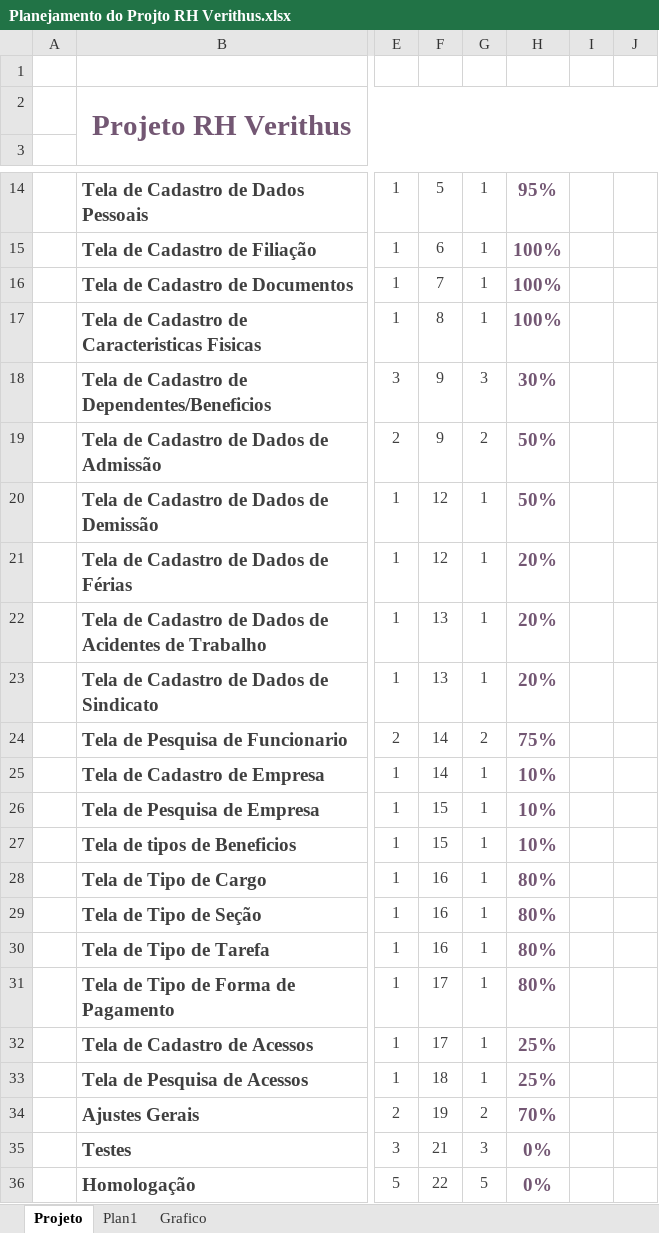
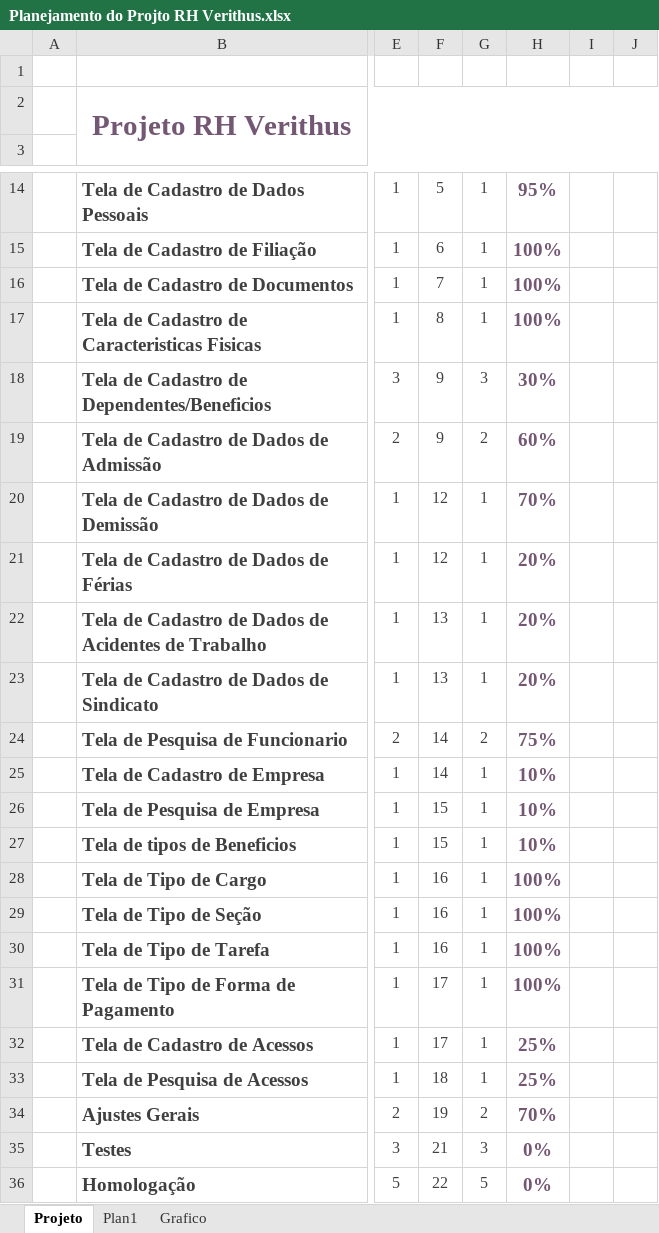
Before and after one commit to InfoTech2u/InfoTech2u, an Excel workbook: Planejamento/Planejamento do Projto RH Verithus.xlsx, sheet Projeto, drawn as a sheet; only a part is shown, gaps mark what is left out; values as stored, in another font and other column widths than the file's, no borders; charts and pictures and conditional formats not drawn; the diff names each change by its address in the sheet, - before the commit and + after, or states it on an @@ line.

Commit message:
beto planejamento atualização

```diff
--- a/Planejamento/Planejamento do Projto RH Verithus.xlsx (sheet Projeto)
+++ b/Planejamento/Planejamento do Projto RH Verithus.xlsx (sheet Projeto)
-H19: 50%
+H19: 60%
-H20: 50%
+H20: 70%
-H28:H31: 80%
+H28:H31: 100%
```
Also changed, not shown: charts or pictures.
